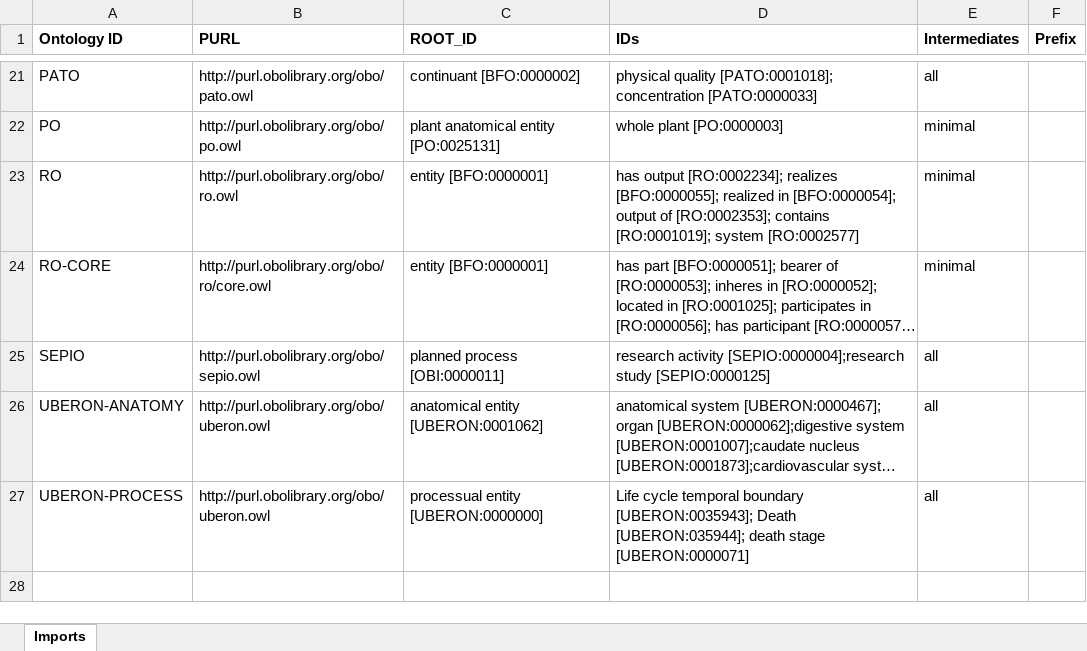
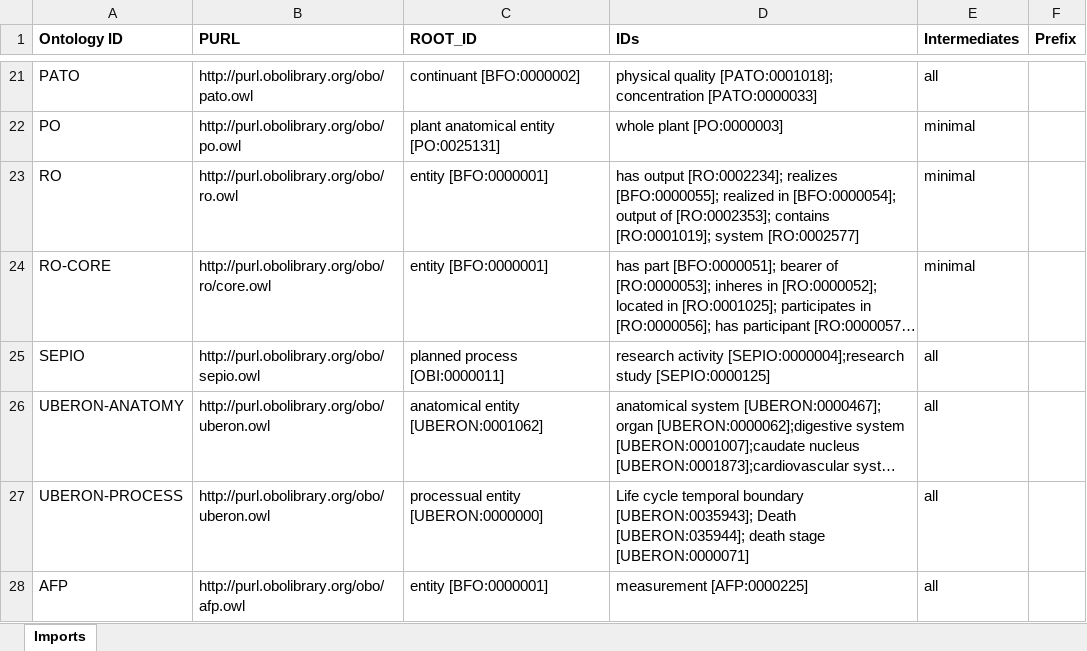
Before and after one commit to b-gehrke/addiction-ontology, an Excel workbook: imports/External_Imports.xlsx, sheet Imports, drawn as a sheet; only a part is shown, gaps mark what is left out; long unchanged cells end in …; values as stored, in another font and other column widths than the file's, no borders; the diff names each change by its address in the sheet, - before the commit and + after, or states it on an @@ line.

Commit message:
Import missing external terms (#12)
* Imported geographic region [SIO:000414]; geolegal region [SIO:000413]; geopolitical region [SIO:000415]

* Imported hospital facility [OMRSE:00000063]; residential facility [OMRSE:00000191]

* Imported hospital outpatient facility [BCIO:026015]; bisexual [BCIO:015050]; highest level of formal educational qualification achieved [BCIO:015240]; inpatient role [BCIO:015420]; outpatient role [BCIO:015425]; person experiencing homelessness [BCIO:015205]; consumption behaviour [BCIO:036061]; prescribing behaviour [BCIO:050354]

* Imported laboratory facility [ENVO:01001406]

* Imported adverse treatment outcome [PATO:0000011]

* Imported agitation [NCIT:C79530]; thalamus [NCIT:C12459]

* Imported aortic stiffness [HP:0030965]

* Imported cotinine [CHEBI:68641]; acetaldehyde [CHEBI:15343]; acrolein [CHEBI:15368]; acrylonitrile [CHEBI:28217]; metabolite [CHEBI:25212]; 4-(methylnitrosamino)-1-(3-pyridyl)-1-butanol [CHEBI:82569]; acetylcysteine [CHEBI:22198]; aripiprazole [CHEBI:31236]; methanol [CHEBI:17790]

* Imported death [UBERON:0035944]

* Imported patient role [OBI:0000093]; protocol [OBI:0000272]

* Imported substance-induced anxiety disorder [ADDICTO:0001039]

* Imported unemployed status [SDGIO:00010026]

* Imported treatment satisfaction [OGMS:0000090]

* Imported advocacy organisation [GSSO:005379]; health organisation [GSSO:007328]; human rights organisation [GSSO:003501]; non-profit organisation [GSSO:004615]; money [GSSO:010609]

* Imported measurement [AFP:0000225]

```diff
--- a/imports/External_Imports.xlsx (sheet Imports)
+++ b/imports/External_Imports.xlsx (sheet Imports)
+row 28: AFP | http://purl.obolibrary.org/obo/afp.owl | entity [BFO:0000001] | measurement [AFP:0000225] | all
```
